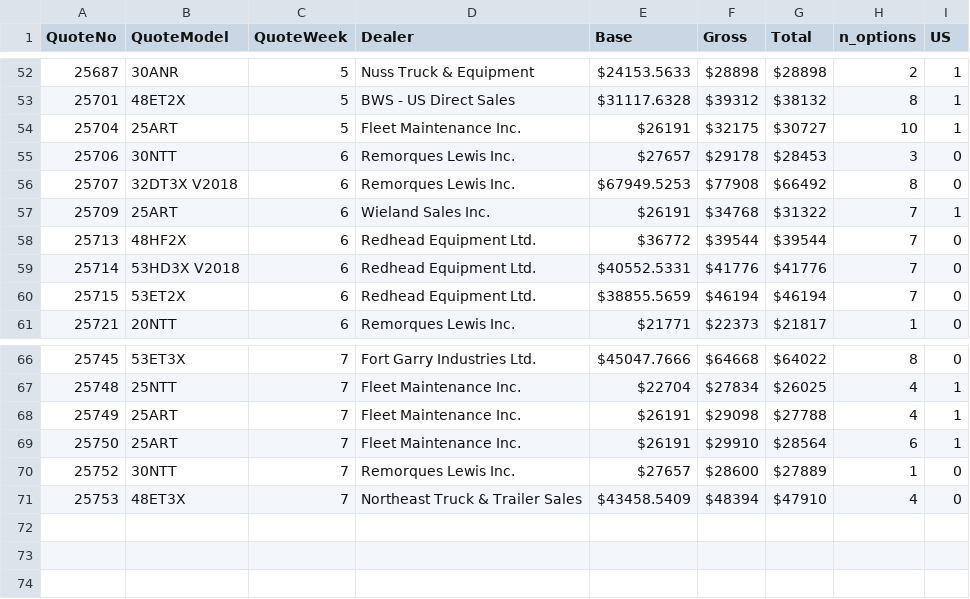
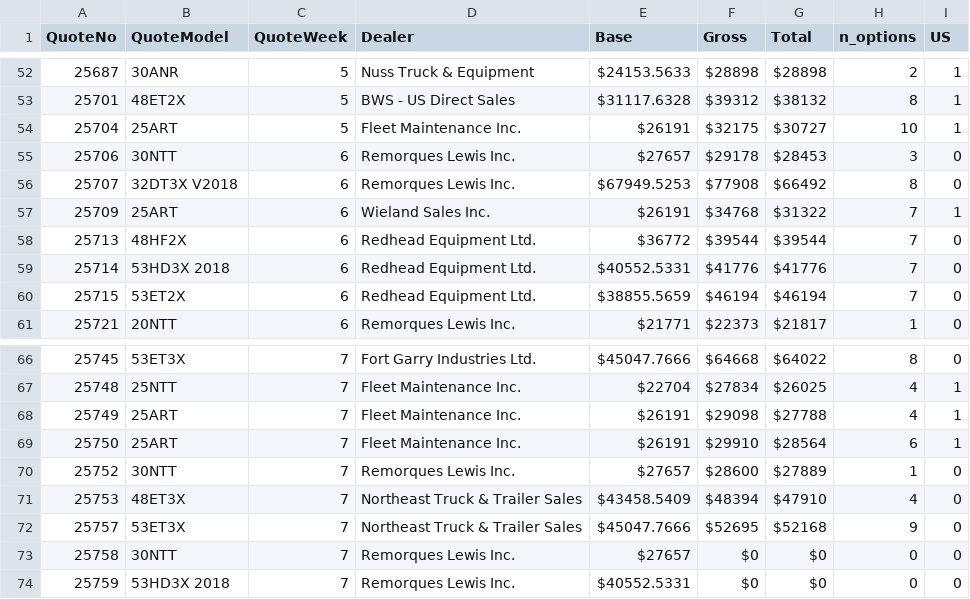
Before and after one commit to abriggs914/BWS, a CSV file: QuoteHistory/data.csv, drawn as a sheet; only a part is shown, gaps mark what is left out.

```diff
--- a/QuoteHistory/data.csv
+++ b/QuoteHistory/data.csv
@@ -58,3 +58,3 @@ QuoteNo, QuoteModel, QuoteWeek, Dealer, Base, Gross, Total, n_options, US
 25713, 48HF2X, 6, Redhead Equipment Ltd., $36772, $39544, $39544, 7, 0
-25714, 53HD3X V2018, 6, Redhead Equipment Ltd., $40552.5331, $41776, $41776, 7, 0
+25714, 53HD3X 2018, 6, Redhead Equipment Ltd., $40552.5331, $41776, $41776, 7, 0
 25715, 53ET2X, 6, Redhead Equipment Ltd., $38855.5659, $46194, $46194, 7, 0
@@ -71 +71,4 @@ QuoteNo, QuoteModel, QuoteWeek, Dealer, Base, Gross, Total, n_options, US
 25753, 48ET3X, 7, Northeast Truck & Trailer Sales, $43458.5409, $48394, $47910, 4, 0
+25757, 53ET3X, 7, Northeast Truck & Trailer Sales, $45047.7666, $52695, $52168, 9, 0
+25758, 30NTT, 7, Remorques Lewis Inc., $27657, $0, $0, 0, 0
+25759, 53HD3X 2018, 7, Remorques Lewis Inc., $40552.5331, $0, $0, 0, 0
```
Also changed, not shown: 2 other files.
